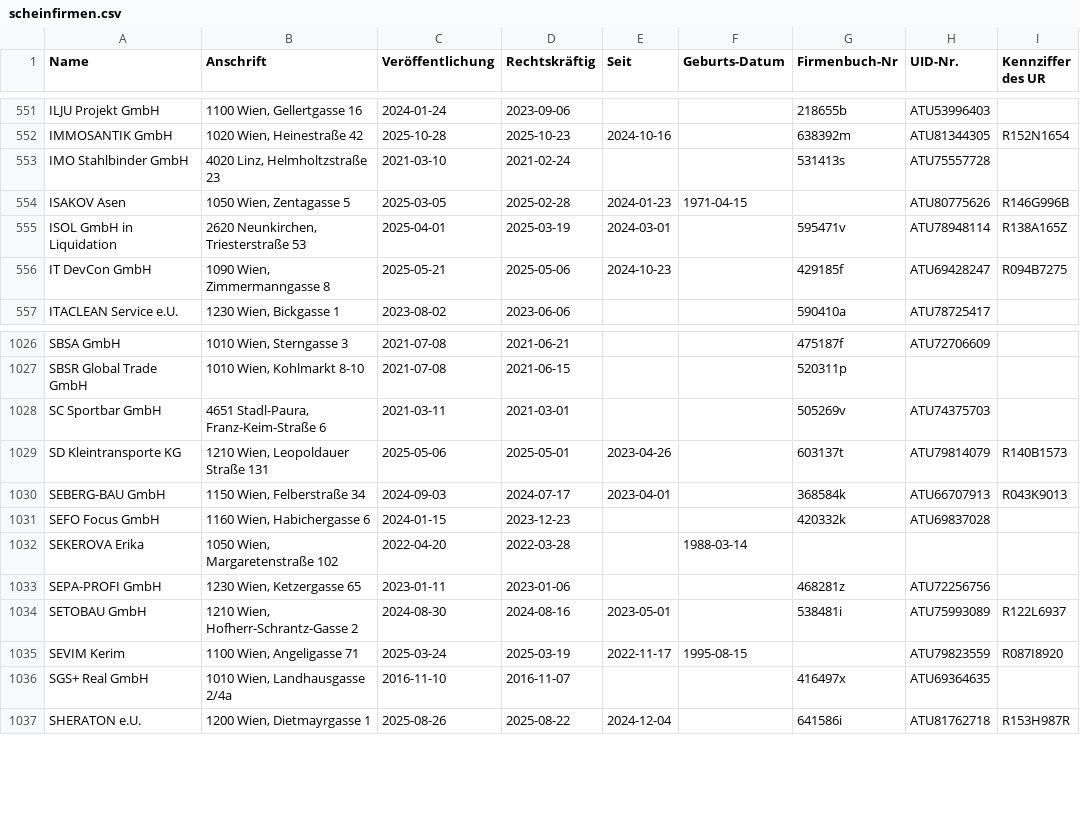
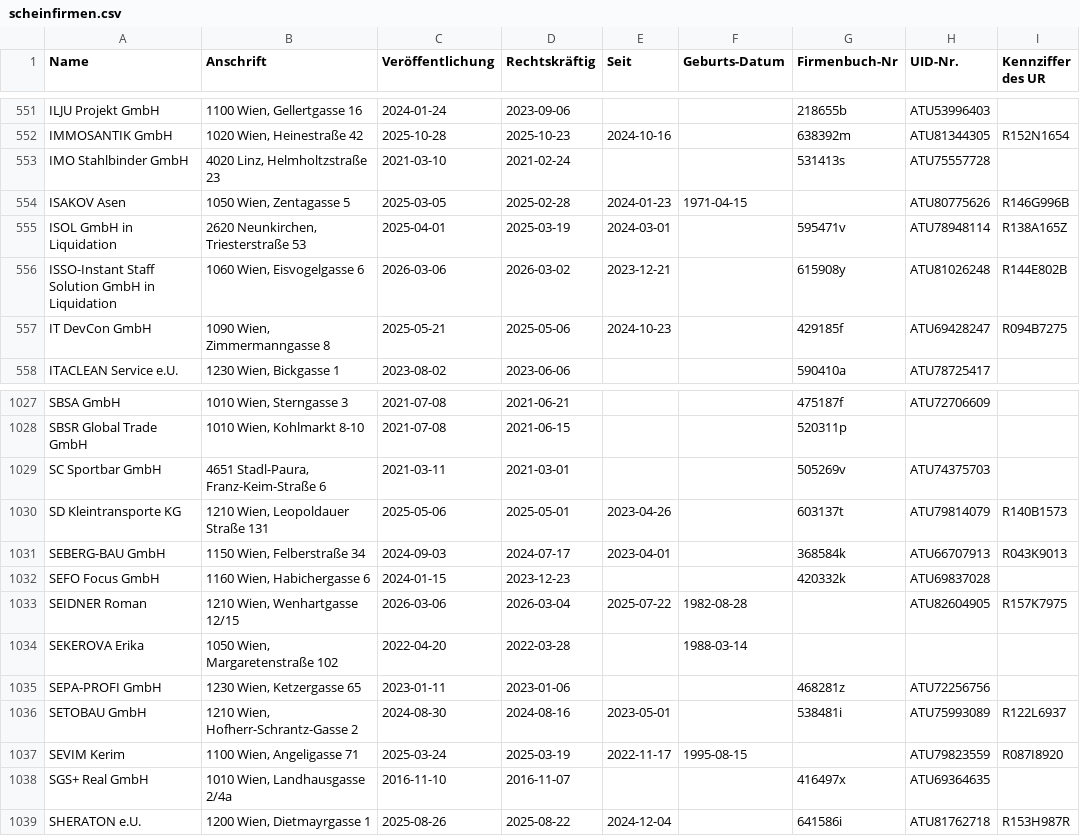
Before and after one commit to arjoma/scheinfirmen-at, a CSV file: data/scheinfirmen.csv, drawn as a sheet; only a part is shown, gaps mark what is left out.

```diff
--- a/data/scheinfirmen.csv
+++ b/data/scheinfirmen.csv
@@ -555,2 +555,3 @@ ISAKOV Asen,"1050 Wien, Zentagasse 5",2025-03-05,2025-02-28,2024-01-23,1971-04-1
 ISOL GmbH in Liquidation,"2620 Neunkirchen, Triesterstraße 53",2025-04-01,2025-03-19,2024-03-01,,595471v,ATU78948114,R138A165Z
+ISSO-Instant Staff Solution GmbH in Liquidation,"1060 Wien, Eisvogelgasse 6",2026-03-06,2026-03-02,2023-12-21,,615908y,ATU81026248,R144E802B
 IT DevCon GmbH,"1090 Wien, Zimmermanngasse 8",2025-05-21,2025-05-06,2024-10-23,,429185f,ATU69428247,R094B7275
@@ -1031,2 +1032,3 @@ SEBERG-BAU GmbH,"1150 Wien, Felberstraße 34",2024-09-03,2024-07-17,2023-04-01,,
 SEFO Focus GmbH,"1160 Wien, Habichergasse 6",2024-01-15,2023-12-23,,,420332k,ATU69837028,
+SEIDNER Roman,"1210 Wien, Wenhartgasse 12/15",2026-03-06,2026-03-04,2025-07-22,1982-08-28,,ATU82604905,R157K7975
 SEKEROVA Erika,"1050 Wien, Margaretenstraße 102",2022-04-20,2022-03-28,,1988-03-14,,,
```
Also changed, not shown: 3 other files.
